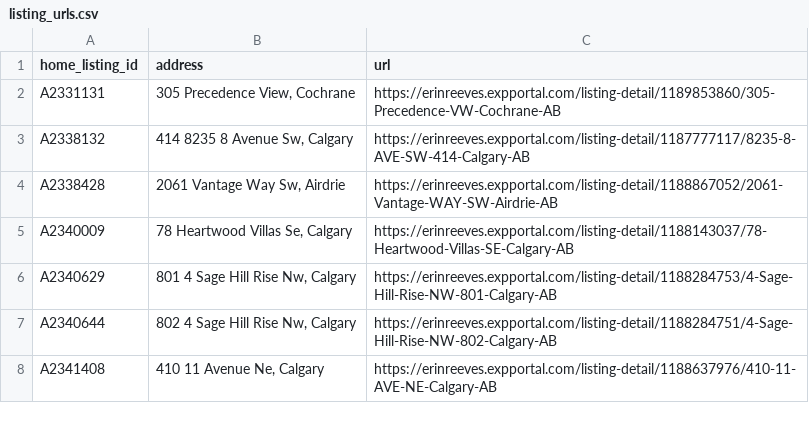
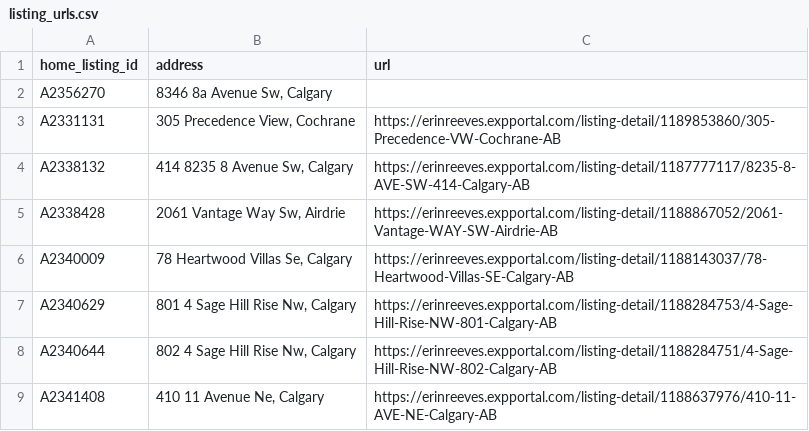
Before and after one commit to navigatormm/reeves-listings-feed, a CSV file: listing_urls.csv, drawn as a sheet; only a part is shown; the diff names each change by its address in the sheet, - before the commit and + after, or states it on an @@ line.

```diff
--- a/listing_urls.csv
+++ b/listing_urls.csv
+row 2: A2356270 | 8346 8a Avenue Sw, Calgary
```
Also changed, not shown: 1 other file.
